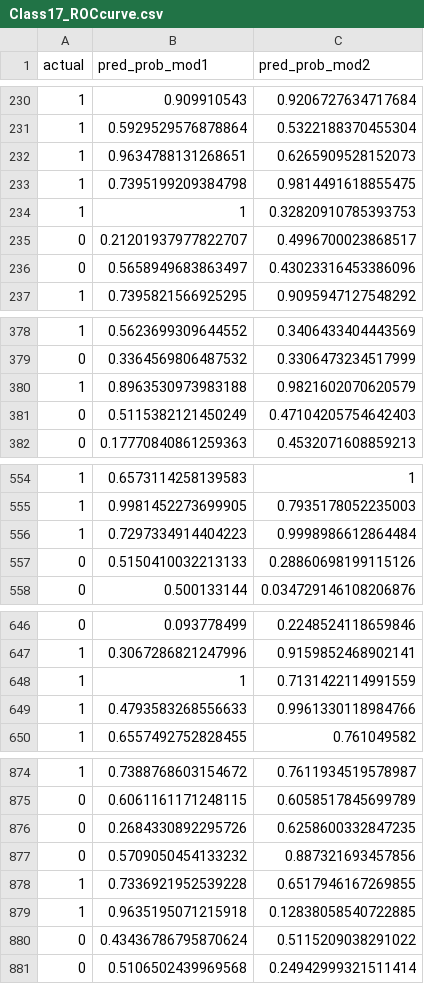
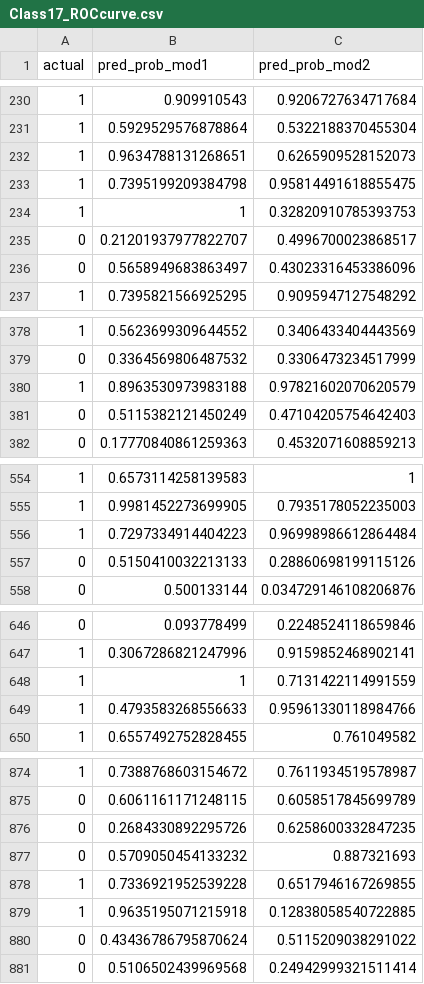
Before and after one commit to vanithaviru/badm211, a CSV file: Class17_ROCcurve.csv, drawn as a sheet; only a part is shown, gaps mark what is left out; the diff covers the shown part only.

Commit message:
Update Class17_ROCcurve.csv

```diff
--- a/Class17_ROCcurve.csv
+++ b/Class17_ROCcurve.csv
@@ -232,3 +232,3 @@
 1,0.9634788131268651,0.6265909528152073
-1,0.7395199209384798,0.9814491618855475
+1,0.7395199209384798,0.95814491618855475
 1,1,0.32820910785393753
@@ -379,3 +379,3 @@
 0,0.3364569806487532,0.3306473234517999
-1,0.8963530973983188,0.9821602070620579
+1,0.8963530973983188,0.97821602070620579
 0,0.5115382121450249,0.47104205754642403
@@ -555,3 +555,3 @@
 1,0.9981452273699905,0.7935178052235003
-1,0.7297334914404223,0.9998986612864484
+1,0.7297334914404223,0.96998986612864484
 0,0.5150410032213133,0.28860698199115126
@@ -648,3 +648,3 @@
 1,1,0.7131422114991559
-1,0.4793583268556633,0.9961330118984766
+1,0.4793583268556633,0.95961330118984766
 1,0.6557492752828455,0.761049582
@@ -876,3 +876,3 @@
 0,0.2684330892295726,0.6258600332847235
-0,0.5709050454133232,0.887321693457856
+0,0.5709050454133232,0.887321693
 1,0.7336921952539228,0.6517946167269855
```
Also changed, not shown: 1 edited cell elsewhere in this file.
